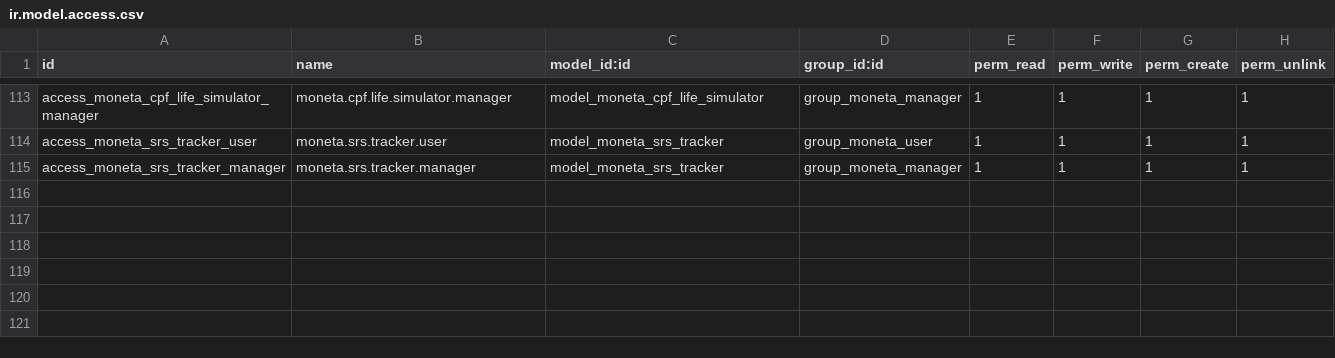
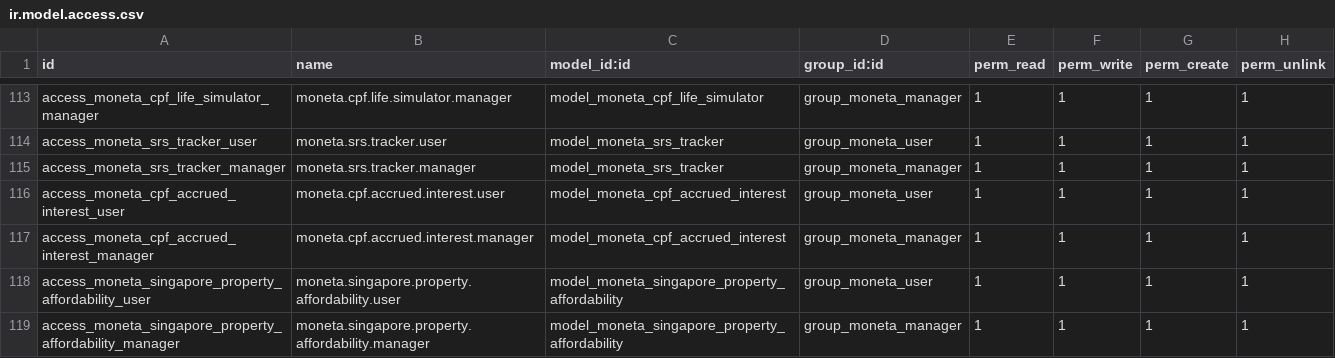
Before and after one commit to lohwswilson/moneta_finance, a CSV file: security/ir.model.access.csv, drawn as a sheet; only a part is shown, gaps mark what is left out; the diff names each change by its address in the sheet, - before the commit and + after, or states it on an @@ line.

Commit message:
feat(track-3.2): implement Singapore housing, CPF accrued interest engine, stamp duty (BSD/ABSD), and TDSR/MSR affordability checks

```diff
--- a/security/ir.model.access.csv
+++ b/security/ir.model.access.csv
+row 116: access_moneta_cpf_accrued_interest_user | moneta.cpf.accrued.interest.user | model_moneta_cpf_accrued_interest | group_moneta_user | 1 | 1 | 1 | 1
+row 117: access_moneta_cpf_accrued_interest_manager | moneta.cpf.accrued.interest.manager | model_moneta_cpf_accrued_interest | group_moneta_manager | 1 | 1 | 1 | 1
+row 118: access_moneta_singapore_property_affordability_user | moneta.singapore.property.affordability.user | model_moneta_singapore_property_affordability | group_moneta_user | 1 | 1 | 1 | 1
+row 119: access_moneta_singapore_property_affordability_manager | moneta.singapore.property.affordability.manager | model_moneta_singapore_property_affordability | group_moneta_manager | 1 | 1 | 1 | 1
```
Also changed, not shown: 8 other files.
